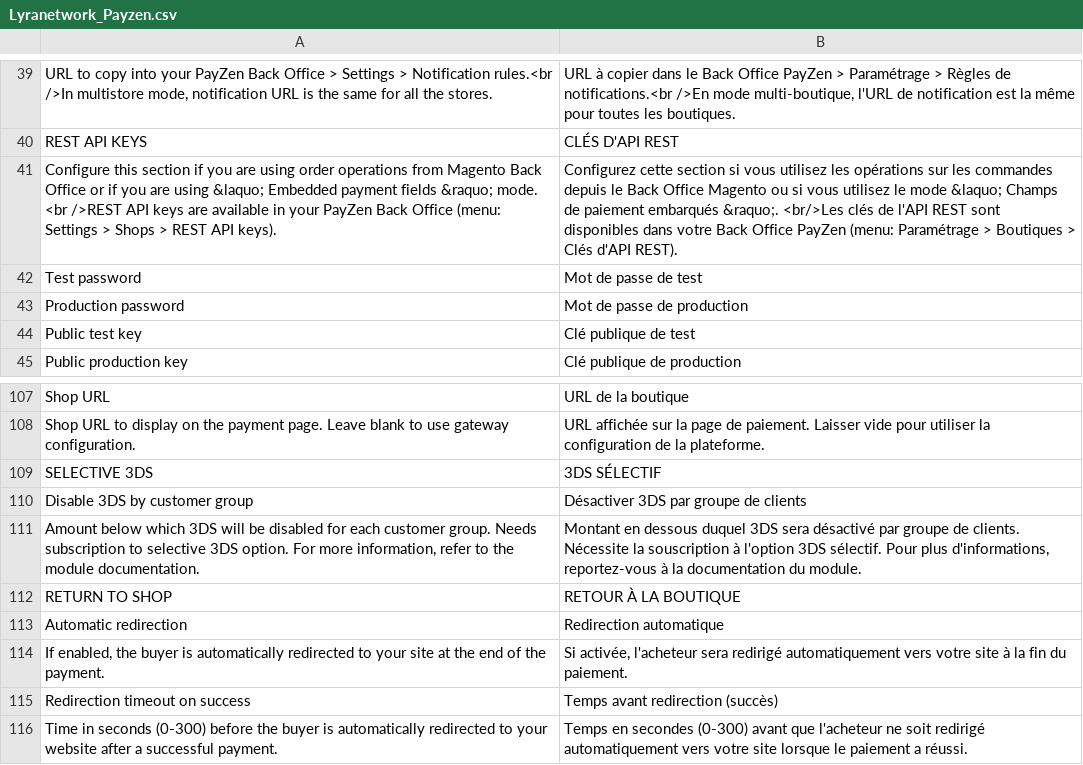
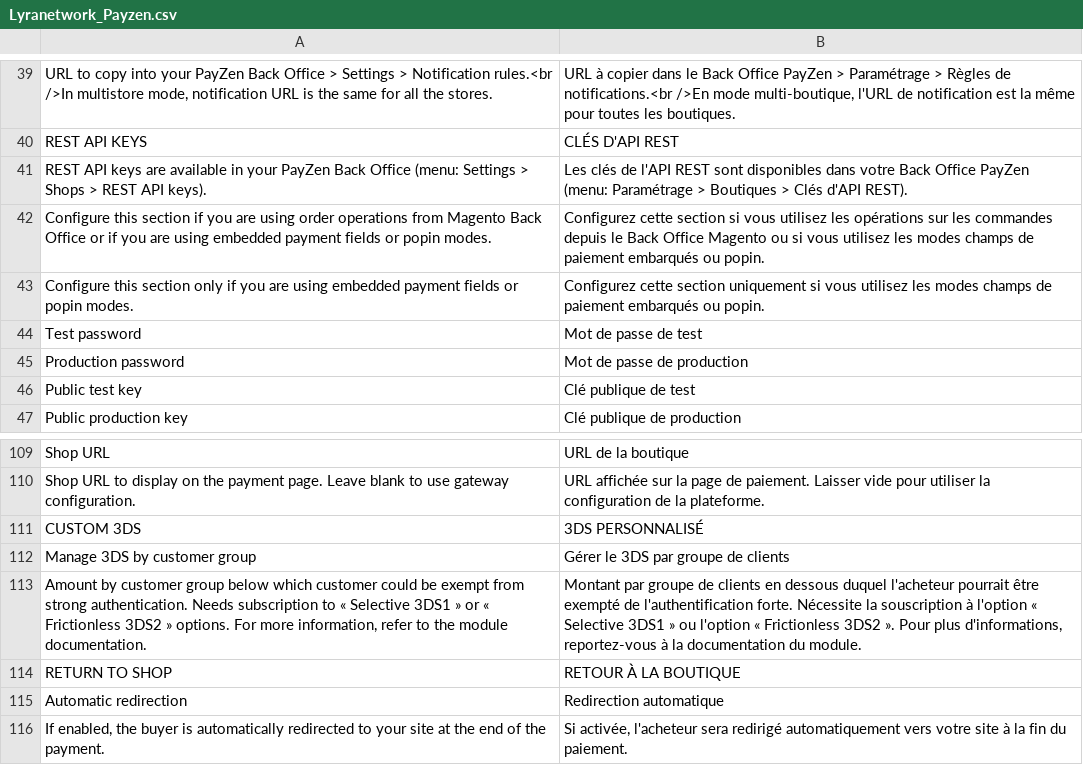
Before and after one commit to lyra/plugin-magento, a CSV file: app/locale/fr_FR/Lyranetwork_Payzen.csv, drawn as a sheet; only a part is shown, gaps mark what is left out; the shorter side is filled out with more unchanged rows.

```diff
--- a/app/locale/fr_FR/Lyranetwork_Payzen.csv
+++ b/app/locale/fr_FR/Lyranetwork_Payzen.csv
@@ -40,3 +40,5 @@
 "REST API KEYS","CLÉS D'API REST"
-"Configure this section if you are using order operations from Magento Back Office or if you are using &laquo; Embedded payment fields &raquo; mode. <br />REST API keys are available in your PayZen Back Office (menu: Settings > Shops > REST API keys).","Configurez cette section si vous utilisez les opérations sur les commandes depuis le Back Office Magento ou si vous utilisez le mode &laquo; Champs de paiement embarqués &raquo;. <br/>Les clés de l'API REST sont disponibles dans votre Back Office PayZen (menu: Paramétrage > Boutiques > Clés d'API REST)."
+"REST API keys are available in your PayZen Back Office (menu: Settings > Shops > REST API keys).","Les clés de l'API REST sont disponibles dans votre Back Office PayZen (menu: Paramétrage > Boutiques > Clés d'API REST)."
+"Configure this section if you are using order operations from Magento Back Office or if you are using embedded payment fields or popin modes.","Configurez cette section si vous utilisez les opérations sur les commandes depuis le Back Office Magento ou si vous utilisez les modes champs de paiement embarqués ou popin."
+"Configure this section only if you are using embedded payment fields or popin modes.","Configurez cette section uniquement si vous utilisez les modes champs de paiement embarqués ou popin."
 "Test password","Mot de passe de test"
@@ -108,5 +110,5 @@
 "Shop URL to display on the payment page. Leave blank to use gateway configuration.","URL affichée sur la page de paiement. Laisser vide pour utiliser la configuration de la plateforme."
-"SELECTIVE 3DS","3DS SÉLECTIF"
-"Disable 3DS by customer group","Désactiver 3DS par groupe de clients"
-"Amount below which 3DS will be disabled for each customer group. Needs subscription to selective 3DS option. For more information, refer to the module documentation.","Montant en dessous duquel 3DS sera désactivé par groupe de clients. Nécessite la souscription à l'option 3DS sélectif. Pour plus d'informations, reportez-vous à la documentation du module."
+"CUSTOM 3DS","3DS PERSONNALISÉ"
+"Manage 3DS by customer group","Gérer le 3DS par groupe de clients"
+"Amount by customer group below which customer could be exempt from strong authentication. Needs subscription to « Selective 3DS1 » or « Frictionless 3DS2 » options. For more information, refer to the module documentation.", "Montant par groupe de clients en dessous duquel l'acheteur pourrait être exempté de l'authentification forte. Nécessite la souscription à l'option « Selective 3DS1 » ou l'option « Frictionless 3DS2 ». Pour plus d'informations, reportez-vous à la documentation du module."
 "RETURN TO SHOP","RETOUR À LA BOUTIQUE"
```
Also changed, not shown: app/locale/de_DE/Lyranetwork_Payzen.csv, app/locale/en_US/Lyranetwork_Payzen.csv, 4 other files.
